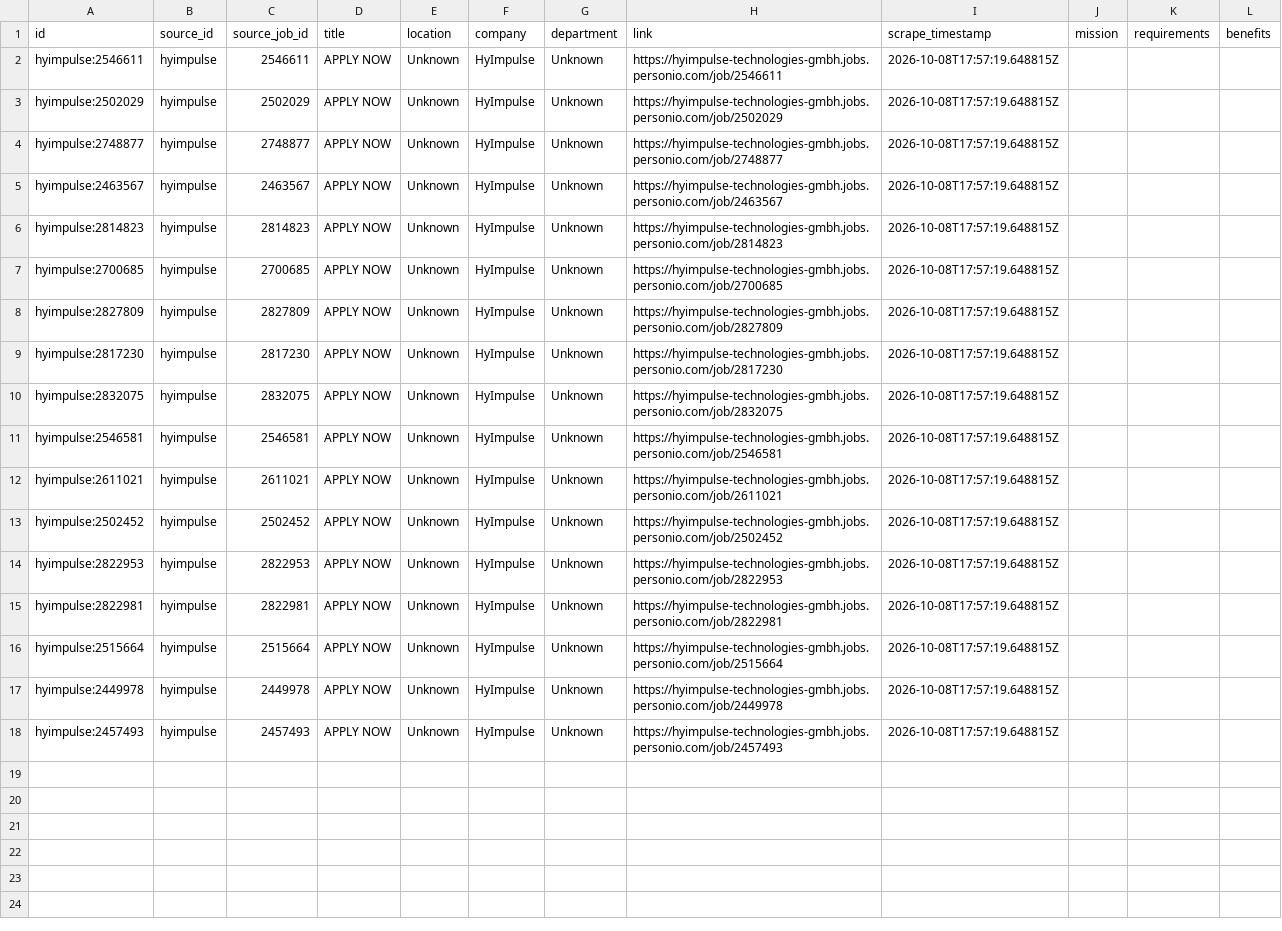
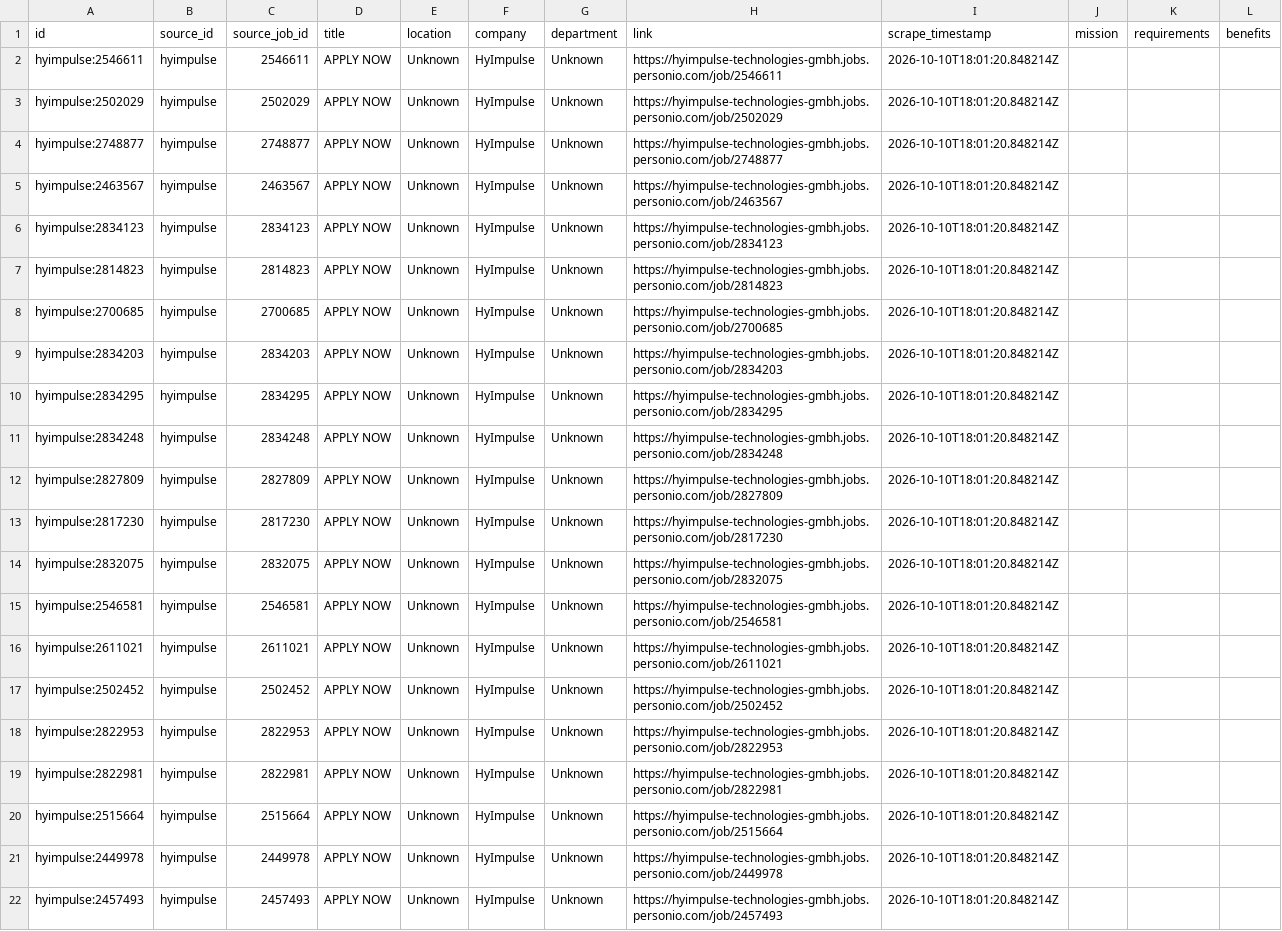
Before and after one commit to hailbagel/job-tracker-public, a CSV file: data/hyimpulse/processed/job_details.csv, drawn as a sheet; addresses are those after the commit; the diff names each change by its address in the sheet, - before the commit and + after, or states it on an @@ line.

```diff
--- a/data/hyimpulse/processed/job_details.csv
+++ b/data/hyimpulse/processed/job_details.csv
-I2:I5 (scrape_timestamp): 2026-10-08T17:57:19.648815Z
+I2:I5 (scrape_timestamp): 2026-10-10T18:01:20.848214Z
+row 6: hyimpulse:2834123 | hyimpulse | 2834123 | APPLY NOW | Unknown | HyImpulse | Unknown | https://hyimpulse-technologies-gmbh.jobs.personio.com/job/2834123 | 2026-10-10T18:01:20.848214Z
-I7:I8 (scrape_timestamp): 2026-10-08T17:57:19.648815Z
+I7:I8 (scrape_timestamp): 2026-10-10T18:01:20.848214Z
+row 9: hyimpulse:2834203 | hyimpulse | 2834203 | APPLY NOW | Unknown | HyImpulse | Unknown | https://hyimpulse-technologies-gmbh.jobs.personio.com/job/2834203 | 2026-10-10T18:01:20.848214Z
+row 10: hyimpulse:2834295 | hyimpulse | 2834295 | APPLY NOW | Unknown | HyImpulse | Unknown | https://hyimpulse-technologies-gmbh.jobs.personio.com/job/2834295 | 2026-10-10T18:01:20.848214Z
+row 11: hyimpulse:2834248 | hyimpulse | 2834248 | APPLY NOW | Unknown | HyImpulse | Unknown | https://hyimpulse-technologies-gmbh.jobs.personio.com/job/2834248 | 2026-10-10T18:01:20.848214Z
-I12:I22 (scrape_timestamp): 2026-10-08T17:57:19.648815Z
+I12:I22 (scrape_timestamp): 2026-10-10T18:01:20.848214Z
```
Also changed, not shown: data/exolaunch/processed/job_details.csv, data/exolaunch/processed/job_history.csv, 27 other files.
